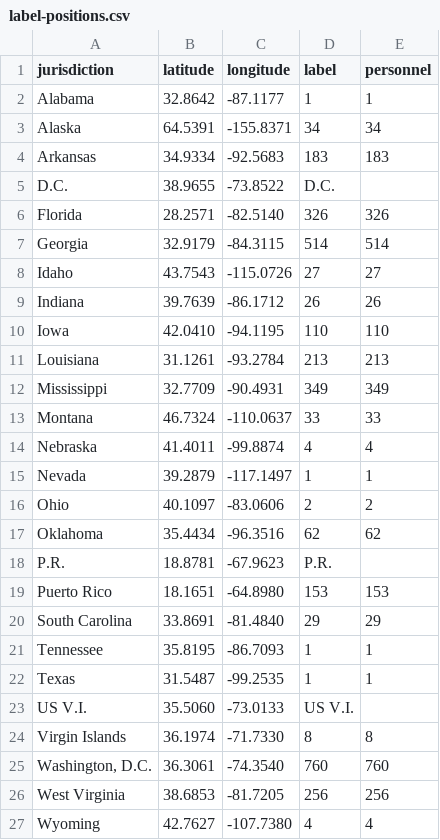
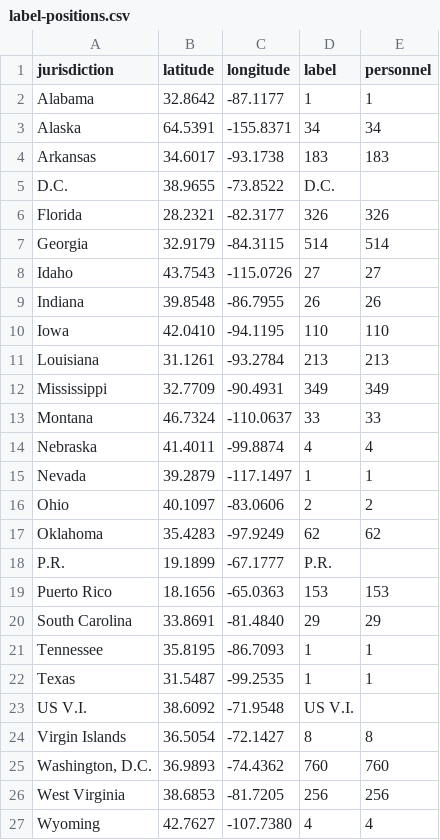
Before and after one commit to dlanderm-dal/jtf-dc-guard-map, a CSV file: label-positions.csv, drawn as a sheet.

```diff
--- a/label-positions.csv
+++ b/label-positions.csv
@@ -3,8 +3,8 @@ Alabama,32.8642,-87.1177,1,1
 Alaska,64.5391,-155.8371,34,34
-Arkansas,34.9334,-92.5683,183,183
+Arkansas,34.6017,-93.1738,183,183
 D.C.,38.9655,-73.8522,D.C.,
-Florida,28.2571,-82.5140,326,326
+Florida,28.2321,-82.3177,326,326
 Georgia,32.9179,-84.3115,514,514
 Idaho,43.7543,-115.0726,27,27
-Indiana,39.7639,-86.1712,26,26
+Indiana,39.8548,-86.7955,26,26
 Iowa,42.0410,-94.1195,110,110
@@ -16,5 +16,5 @@ Nevada,39.2879,-117.1497,1,1
 Ohio,40.1097,-83.0606,2,2
-Oklahoma,35.4434,-96.3516,62,62
-P.R.,18.8781,-67.9623,P.R.,
-Puerto Rico,18.1651,-64.8980,153,153
+Oklahoma,35.4283,-97.9249,62,62
+P.R.,19.1899,-67.1777,P.R.,
+Puerto Rico,18.1656,-65.0363,153,153
 South Carolina,33.8691,-81.4840,29,29
@@ -22,5 +22,5 @@ Tennessee,35.8195,-86.7093,1,1
 Texas,31.5487,-99.2535,1,1
-US V.I.,35.5060,-73.0133,US V.I.,
-Virgin Islands,36.1974,-71.7330,8,8
-"Washington, D.C.",36.3061,-74.3540,760,760
+US V.I.,38.6092,-71.9548,US V.I.,
+Virgin Islands,36.5054,-72.1427,8,8
+"Washington, D.C.",36.9893,-74.4362,760,760
 West Virginia,38.6853,-81.7205,256,256
```
Also changed, not shown: 1 other file.
